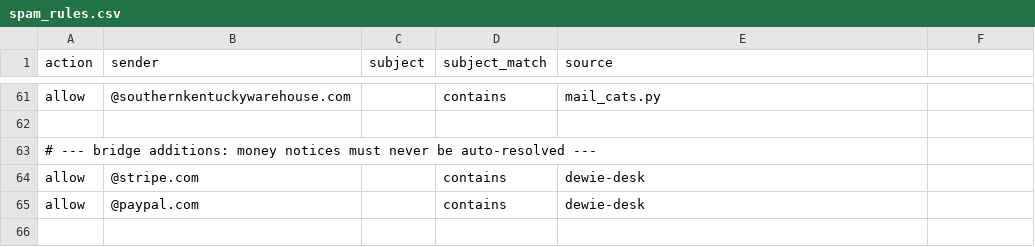
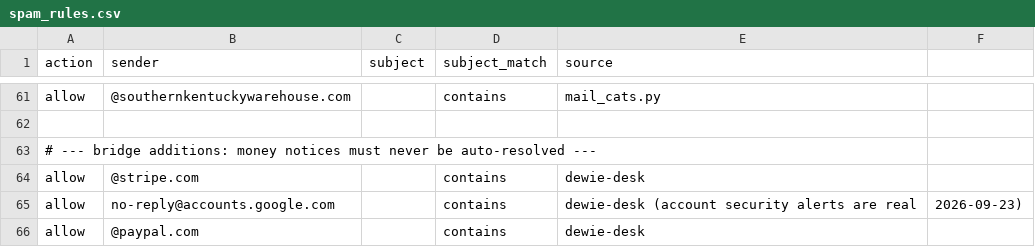
Before and after one commit to lanAI-B/dewie-desk, a CSV file: bridge/spam_rules.csv, drawn as a sheet; only a part is shown, gaps mark what is left out; the diff names each change by its address in the sheet, - before the commit and + after, or states it on an @@ line.

```diff
--- a/bridge/spam_rules.csv
+++ b/bridge/spam_rules.csv
+row 65: allow | no-reply@accounts.google.com |  | contains | dewie-desk (account security alerts are real | 2026-09-23)
```
